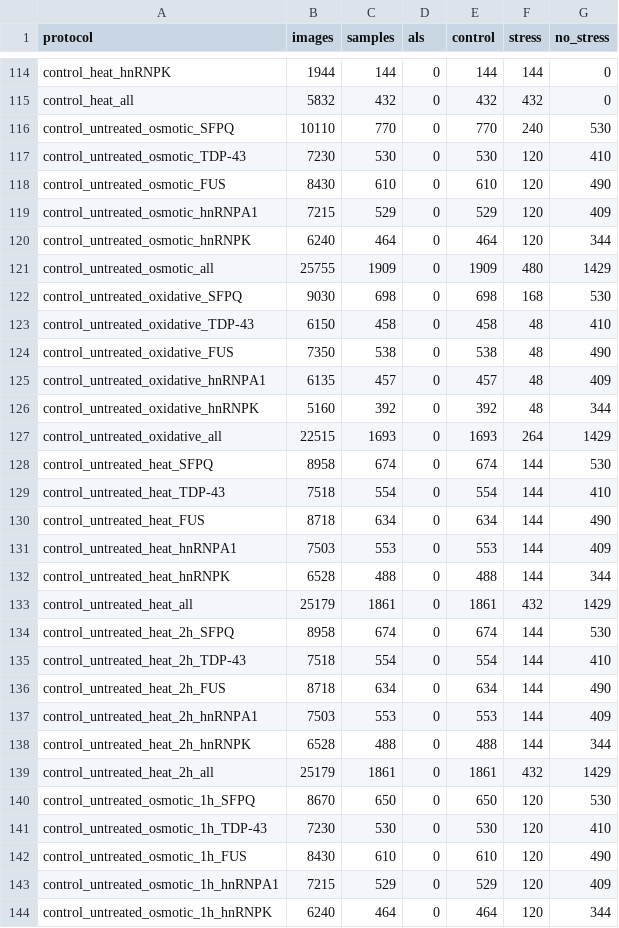
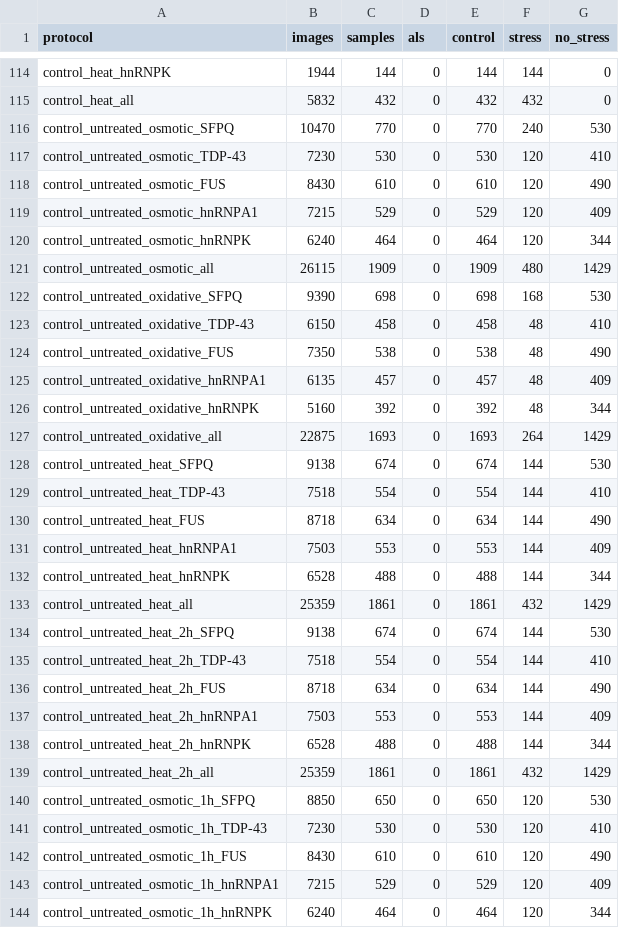
Before and after one commit to idiap/als-classification, a CSV file: data/protocols/protocols_stats.csv, drawn as a sheet; only a part is shown, gaps mark what is left out; the diff covers the shown part only.

```diff
--- a/data/protocols/protocols_stats.csv
+++ b/data/protocols/protocols_stats.csv
@@ -115,3 +115,3 @@ control_heat_hnRNPK,1944,144,0,144,144,0
 control_heat_all,5832,432,0,432,432,0
-control_untreated_osmotic_SFPQ,10110,770,0,770,240,530
+control_untreated_osmotic_SFPQ,10470,770,0,770,240,530
 control_untreated_osmotic_TDP-43,7230,530,0,530,120,410
@@ -120,4 +120,4 @@ control_untreated_osmotic_hnRNPA1,7215,529,0,529,120,409
 control_untreated_osmotic_hnRNPK,6240,464,0,464,120,344
-control_untreated_osmotic_all,25755,1909,0,1909,480,1429
-control_untreated_oxidative_SFPQ,9030,698,0,698,168,530
+control_untreated_osmotic_all,26115,1909,0,1909,480,1429
+control_untreated_oxidative_SFPQ,9390,698,0,698,168,530
 control_untreated_oxidative_TDP-43,6150,458,0,458,48,410
@@ -126,4 +126,4 @@ control_untreated_oxidative_hnRNPA1,6135,457,0,457,48,409
 control_untreated_oxidative_hnRNPK,5160,392,0,392,48,344
-control_untreated_oxidative_all,22515,1693,0,1693,264,1429
-control_untreated_heat_SFPQ,8958,674,0,674,144,530
+control_untreated_oxidative_all,22875,1693,0,1693,264,1429
+control_untreated_heat_SFPQ,9138,674,0,674,144,530
 control_untreated_heat_TDP-43,7518,554,0,554,144,410
@@ -132,4 +132,4 @@ control_untreated_heat_hnRNPA1,7503,553,0,553,144,409
 control_untreated_heat_hnRNPK,6528,488,0,488,144,344
-control_untreated_heat_all,25179,1861,0,1861,432,1429
-control_untreated_heat_2h_SFPQ,8958,674,0,674,144,530
+control_untreated_heat_all,25359,1861,0,1861,432,1429
+control_untreated_heat_2h_SFPQ,9138,674,0,674,144,530
 control_untreated_heat_2h_TDP-43,7518,554,0,554,144,410
@@ -138,4 +138,4 @@ control_untreated_heat_2h_hnRNPA1,7503,553,0,553,144,409
 control_untreated_heat_2h_hnRNPK,6528,488,0,488,144,344
-control_untreated_heat_2h_all,25179,1861,0,1861,432,1429
-control_untreated_osmotic_1h_SFPQ,8670,650,0,650,120,530
+control_untreated_heat_2h_all,25359,1861,0,1861,432,1429
+control_untreated_osmotic_1h_SFPQ,8850,650,0,650,120,530
 control_untreated_osmotic_1h_TDP-43,7230,530,0,530,120,410
```
Also changed, not shown: 51 edited cells elsewhere in this file, 2 other files.
